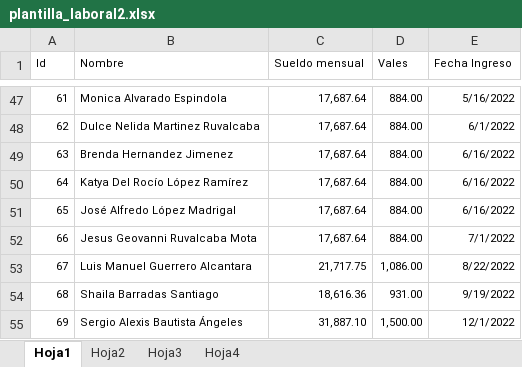
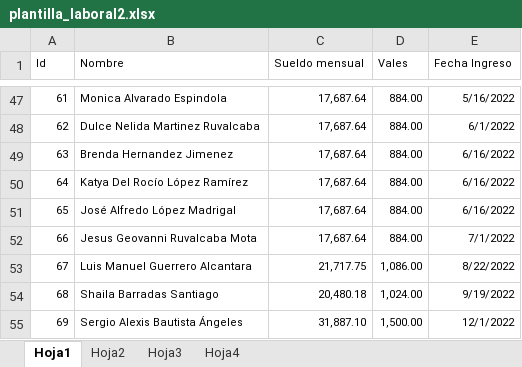
Before and after one commit to lmanugithub/Nomina, an Excel workbook: data/plantilla_laboral2.xlsx, sheet Hoja1, drawn as a sheet; only a part is shown, gaps mark what is left out; values as stored, in another font and other column widths than the file's, no borders; the diff names each change by its address in the sheet, - before the commit and + after, or states it on an @@ line.

```diff
--- a/data/plantilla_laboral2.xlsx (sheet Hoja1)
+++ b/data/plantilla_laboral2.xlsx (sheet Hoja1)
-C54 (Sueldo mensual): 18,616.36
+C54 (Sueldo mensual): 20,480.18
-D54 (Vales): 931.00
+D54 (Vales): 1,024.00
```
Also changed, not shown: sheet Hoja4, 1 other file.
